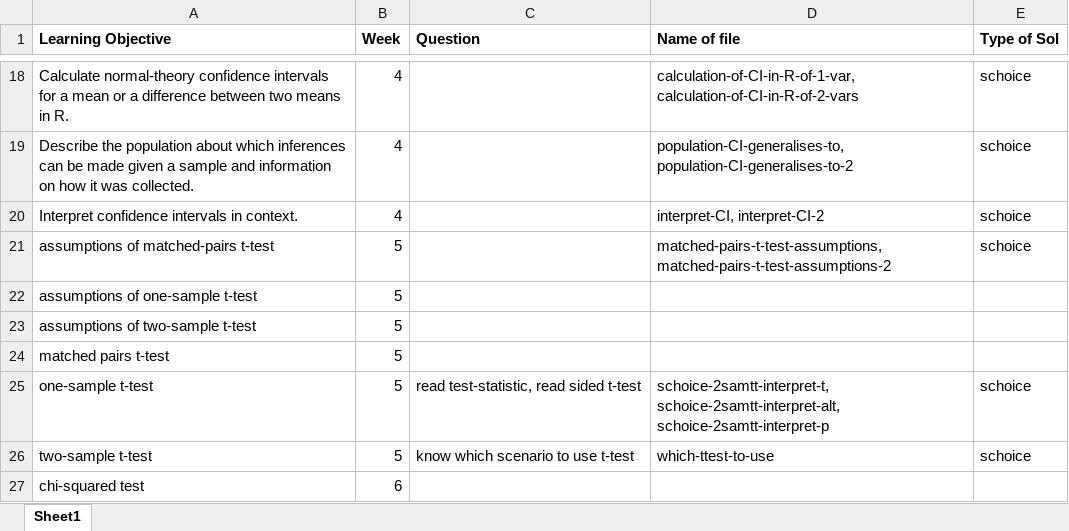
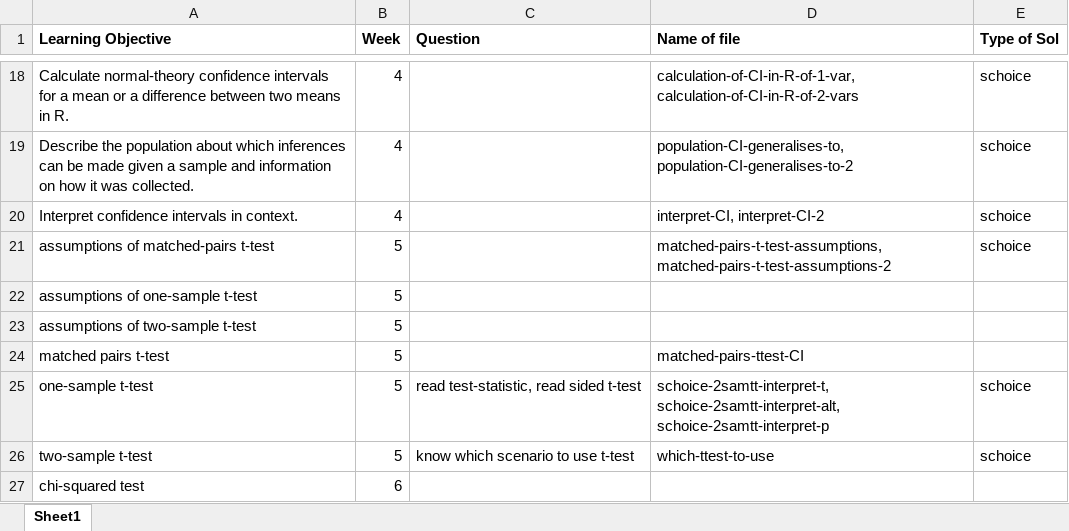
Before and after one commit to joanl01/quizbank, an Excel workbook: list-of-questions.xlsx, sheet Sheet1, drawn as a sheet; only a part is shown, gaps mark what is left out; values as stored, in another font and other column widths than the file's, no borders; the diff names each change by its address in the sheet, - before the commit and + after, or states it on an @@ line.

Commit message:
more new questions !

```diff
--- a/list-of-questions.xlsx (sheet Sheet1)
+++ b/list-of-questions.xlsx (sheet Sheet1)
-D24 (Name of file): (empty)
+D24 (Name of file): matched-pairs-ttest-CI
```
Also changed, not shown: 3 other files.
